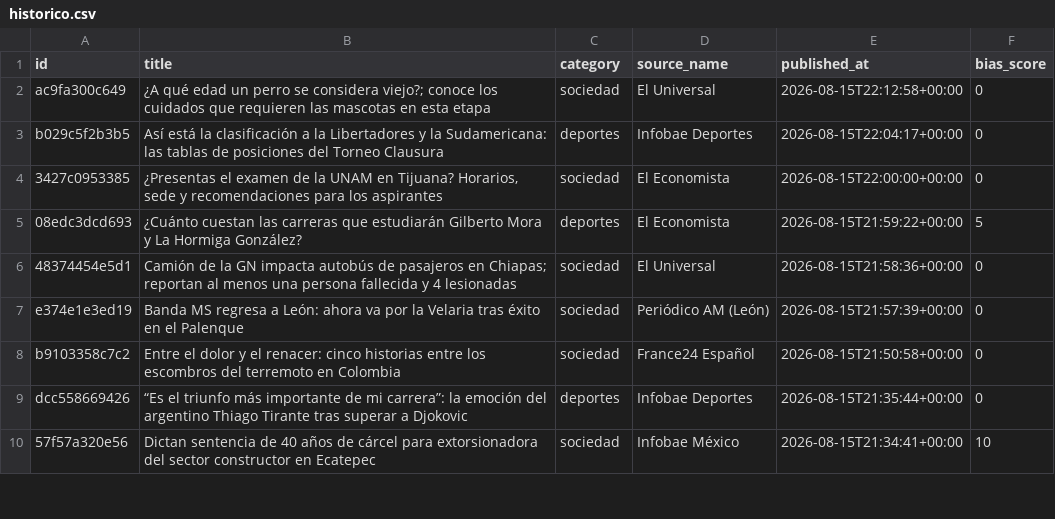
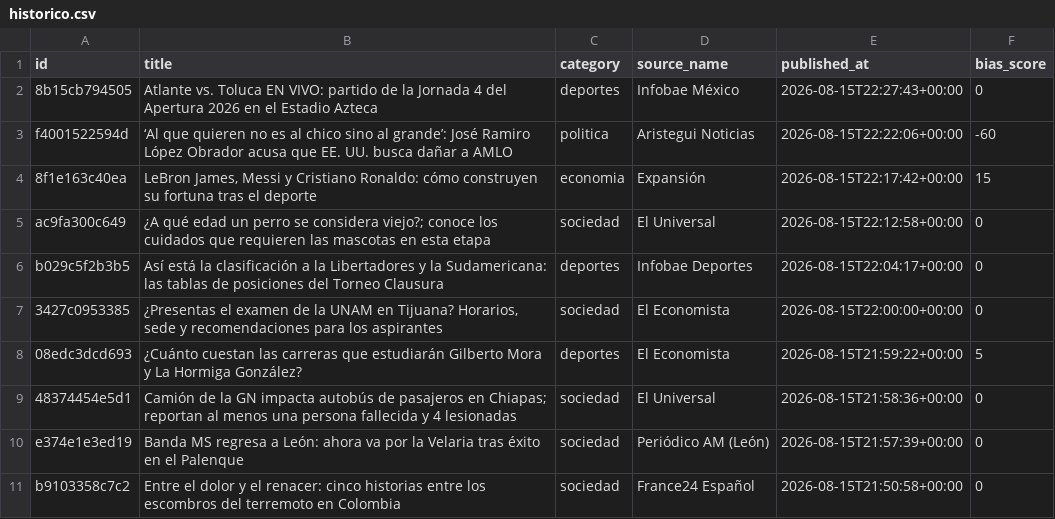
Before and after one commit to Marianomrz/ContextoWeb, a CSV file: historico.csv, drawn as a sheet; only a part is shown; the shorter side is filled out with more unchanged rows.

```diff
--- a/historico.csv
+++ b/historico.csv
@@ -1,2 +1,5 @@
 id,title,category,source_name,published_at,bias_score
+8b15cb794505,Atlante vs. Toluca EN VIVO: partido de la Jornada 4 del Apertura 2026 en el Estadio Azteca,deportes,Infobae México,2026-08-15T22:27:43+00:00,0
+f4001522594d,‘Al que quieren no es al chico sino al grande’: José Ramiro López Obrador acusa que EE. UU. busca dañar a AMLO,politica,Aristegui Noticias,2026-08-15T22:22:06+00:00,-60
+8f1e163c40ea,"LeBron James, Messi y Cristiano Ronaldo: cómo construyen su fortuna tras el deporte",economia,Expansión,2026-08-15T22:17:42+00:00,15
 ac9fa300c649,¿A qué edad un perro se considera viejo?; conoce los cuidados que requieren las mascotas en esta etapa,sociedad,El Universal,2026-08-15T22:12:58+00:00,0
```
Also changed, not shown: 14 other files.
